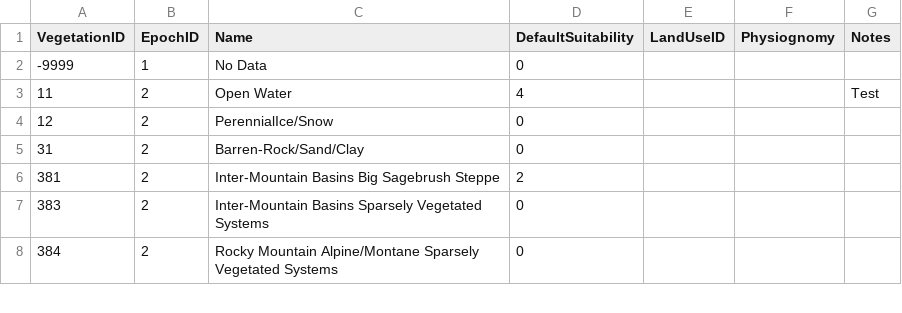
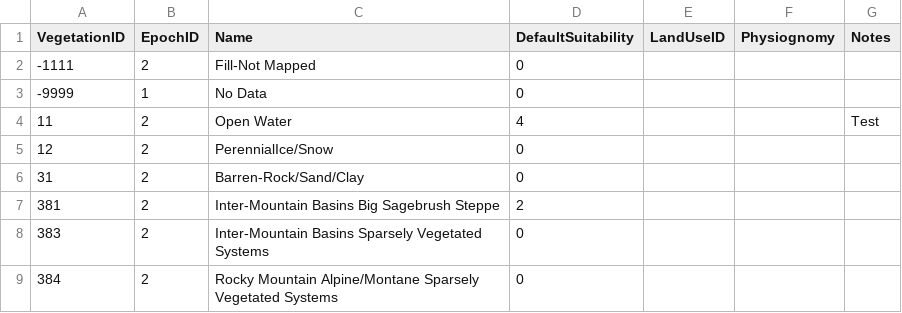
Before and after one commit to Riverscapes/riverscapes-tools, a CSV file: packages/brat/database/data/VegetationTypes.csv, drawn as a sheet; only a part is shown; the diff names each change by its address in the sheet, - before the commit and + after, or states it on an @@ line.

```diff
--- a/packages/brat/database/data/VegetationTypes.csv
+++ b/packages/brat/database/data/VegetationTypes.csv
+row 2: -1111 | 2 | Fill-Not Mapped | 0
```
Also changed, not shown: packages/anthro/database/data/LandUses.csv, packages/rcat/database/data/VegClassification.csv, 3 other files.
